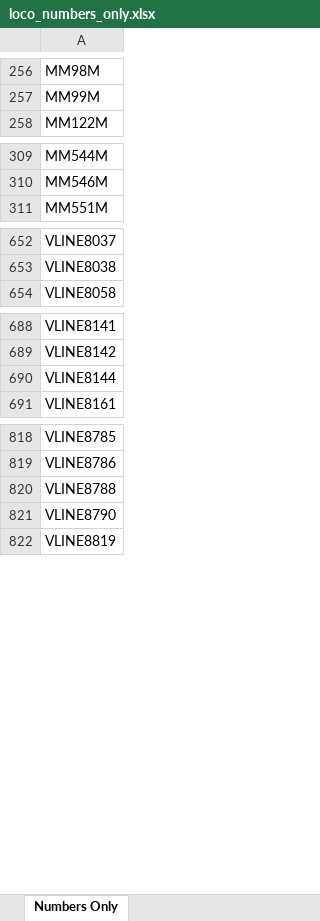
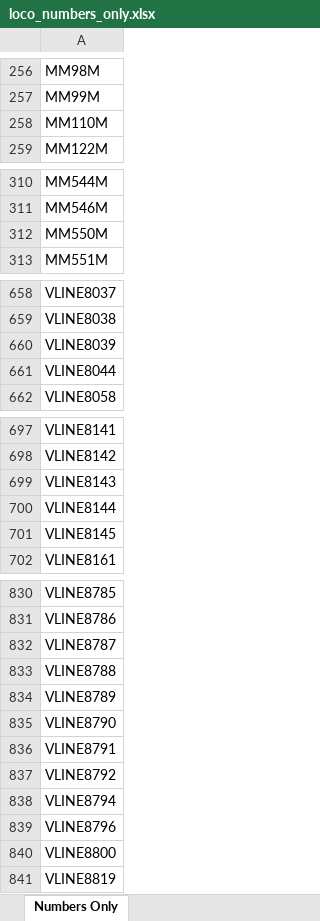
Before and after one commit to grahame21/railops-backend, an Excel workbook: static/downloads/loco_numbers_only.xlsx, sheet Numbers Only, drawn as a sheet; only a part is shown, gaps mark what is left out; values as stored, in another font and other column widths than the file's, no borders; the diff covers the shown part only; the diff names each change by its address in the sheet, - before the commit and + after, or states it on an @@ line.

```diff
--- a/static/downloads/loco_numbers_only.xlsx (sheet Numbers Only)
+++ b/static/downloads/loco_numbers_only.xlsx (sheet Numbers Only)
+row 258: MM110M
+row 312: MM550M
+row 660: VLINE8039
+row 661: VLINE8044
+row 699: VLINE8143
+row 701: VLINE8145
+row 832: VLINE8787
+row 834: VLINE8789
+row 836: VLINE8791
+row 837: VLINE8792
+row 838: VLINE8794
+row 839: VLINE8796
+row 840: VLINE8800
```
Also changed, not shown: 8 added rows elsewhere in this sheet, static/downloads/loco_database.xlsx, 8 other files.
